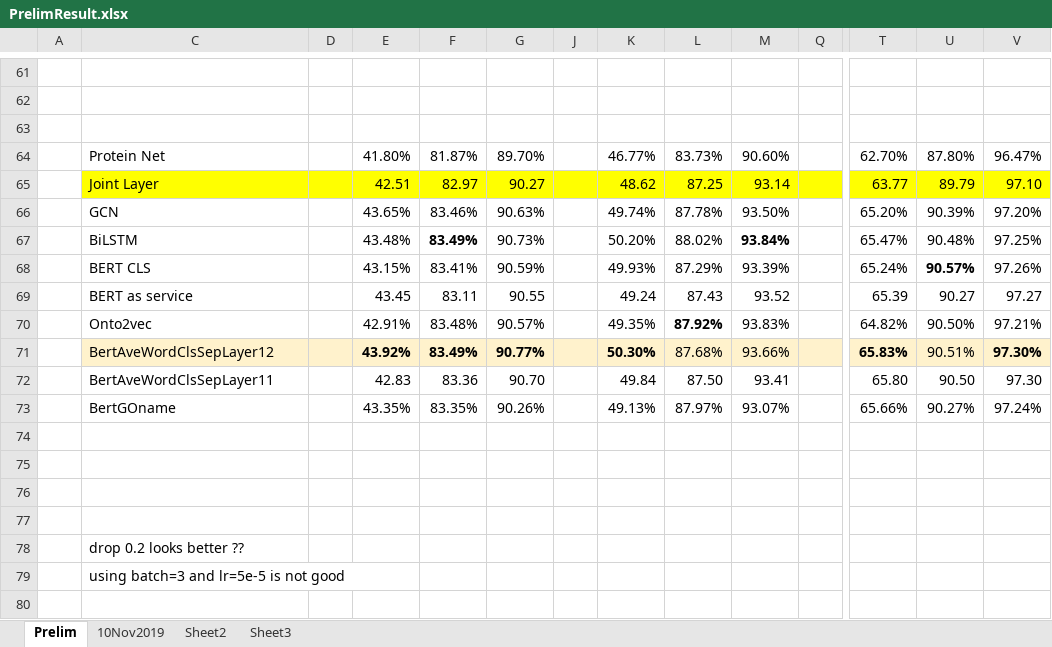
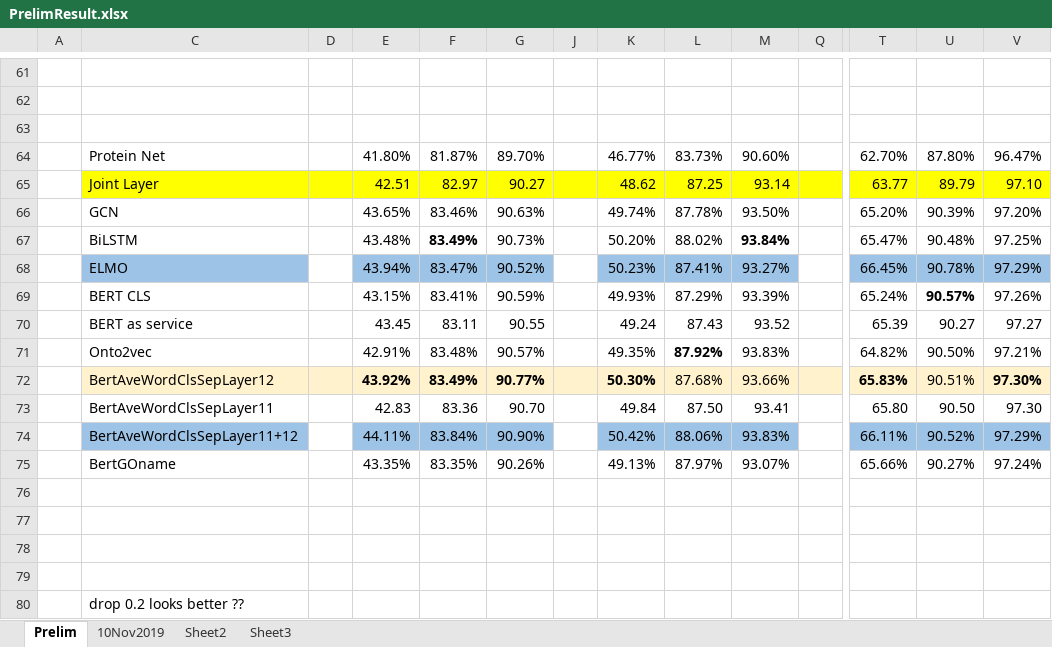
Before and after one commit to datduong/GOAnnotationTransformer, an Excel workbook: SeeAttention/PrelimResult.xlsx, sheet Prelim, drawn as a sheet; only a part is shown, gaps mark what is left out; the shorter side is filled out with more unchanged rows; values as stored, in another font and other column widths than the file's, no borders; rows hold the shown columns only; the diff names each change by its address in the sheet, - before the commit and + after, or states it on an @@ line.

```diff
--- a/SeeAttention/PrelimResult.xlsx (sheet Prelim)
+++ b/SeeAttention/PrelimResult.xlsx (sheet Prelim)
+row 68:  | ELMO |  | 43.94% | 83.47% | 90.52% |  | 50.23% | 87.41% | 93.27% |  | 66.45% | 90.78% | 97.29%
+row 74:  | BertAveWordClsSepLayer11+12 |  | 44.11% | 83.84% | 90.90% |  | 50.42% | 88.06% | 93.83% |  | 66.11% | 90.52% | 97.29%
```
Also changed, not shown: sheet 10Nov2019, 6 other files.
